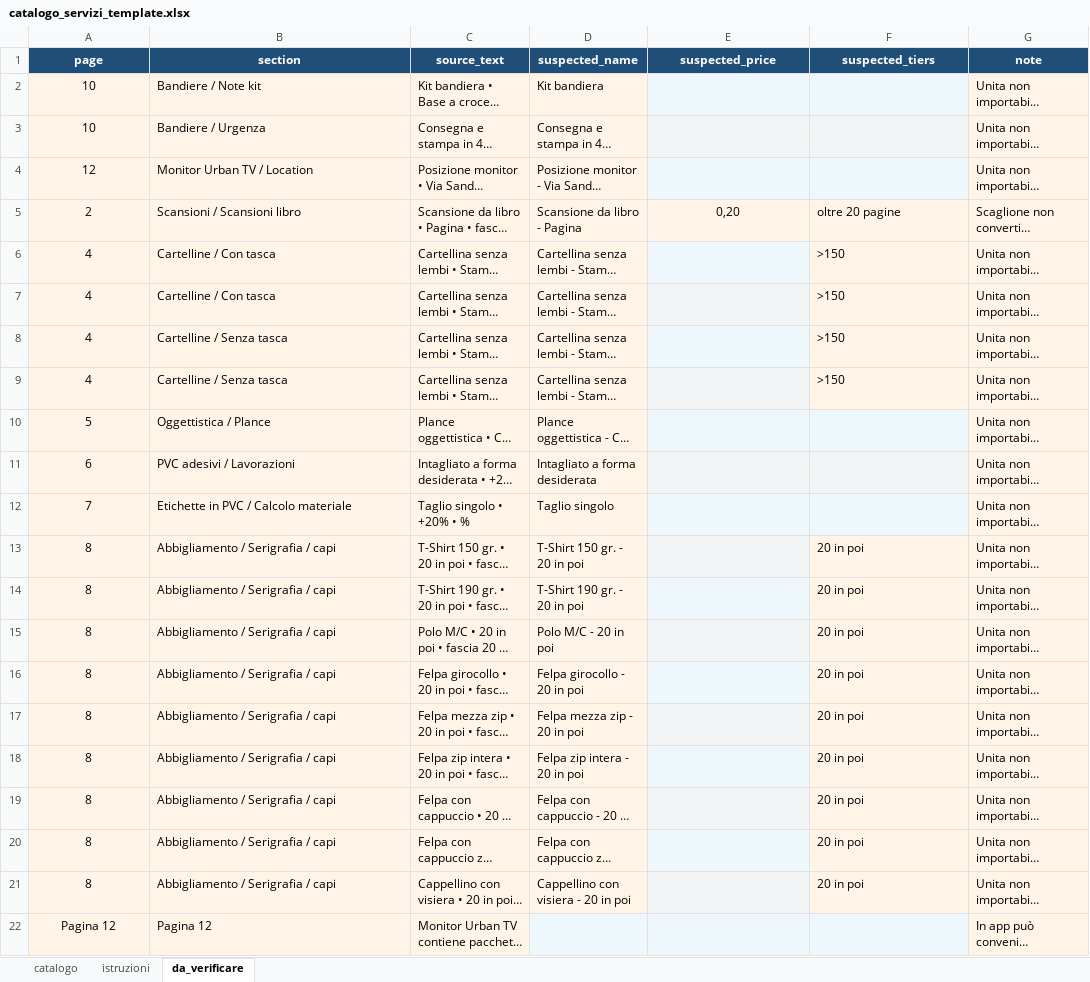
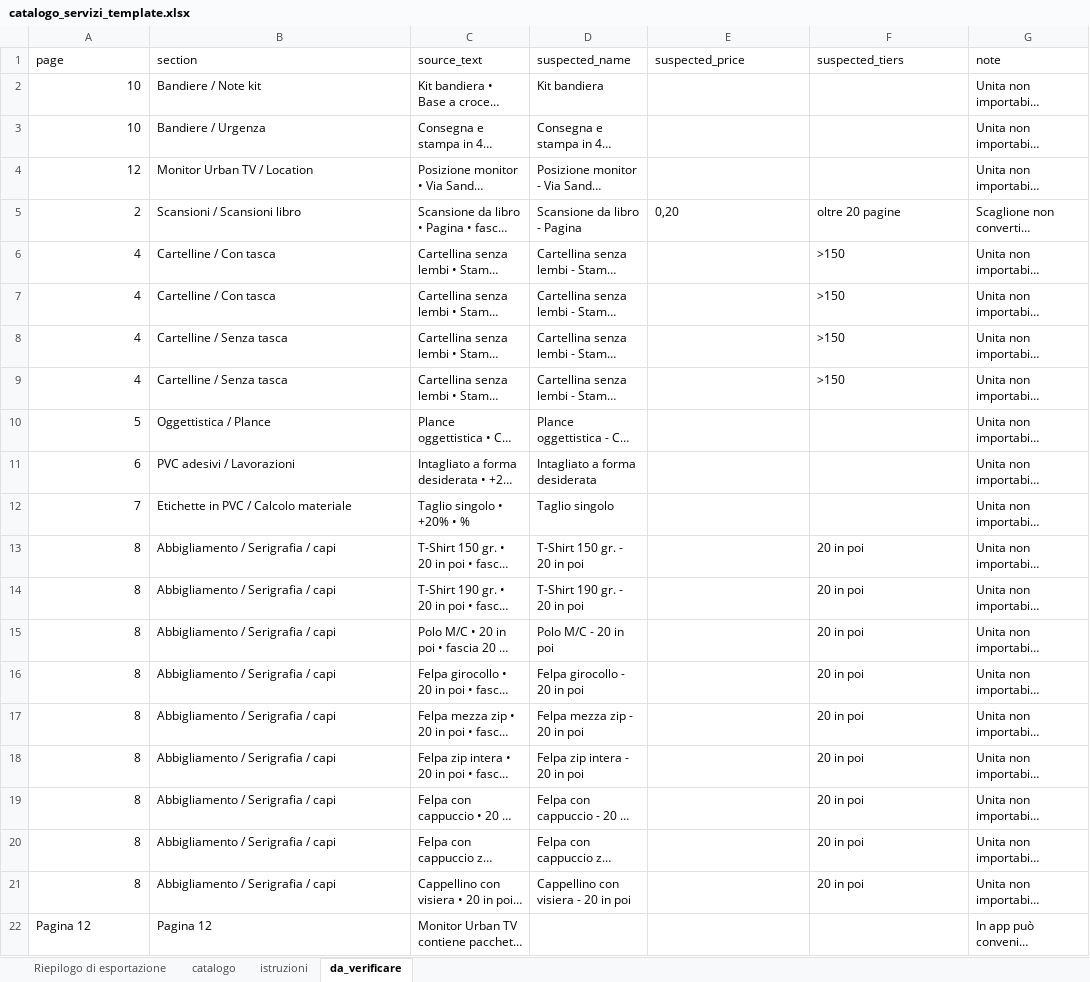
Before and after one commit to Fedo28/28Print_Gestionale, an Excel workbook: catalogo_servizi_template.xlsx, sheet da_verificare, drawn as a sheet; only a part is shown; long unchanged cells end in …; values as stored, in another font and other column widths than the file's, no borders; table styles not drawn; the diff covers the shown part only; the diff names each change by its address in the sheet, - before the commit and + after, or states it on an @@ line.

```diff
--- a/catalogo_servizi_template.xlsx (sheet da_verificare)
+++ b/catalogo_servizi_template.xlsx (sheet da_verificare)
+sheet tab: Riepilogo di esportazione
@@ A1:G1 alignment: center → left, fill: #1F4E78 → none, bold: on → off, text colour: #FFFFFF → black @@
-A2:D4 fill: #FFF4E5
+A2:D4 fill: none
-A2:A21 alignment: center
+A2:A21 alignment: right
-E2:F2 fill: #EEF7FB
+E2:F2 fill: none
-G2:G4 fill: #FFF4E5
+G2:G4 fill: none
-E3:F3 fill: #F3F4F6
+E3:F3 fill: none
-E4:F4 fill: #EEF7FB
+E4:F4 fill: none
-A5:G5 fill: #FFF4E5
+A5:G5 fill: none
-E5 alignment: center
+E5 alignment: left
-A6:D21 fill: #FFF4E5
+A6:D21 fill: none
-E6 fill: #EEF7FB
+E6 fill: none
-F6:G9 fill: #FFF4E5
+F6:G9 fill: none
-E7 fill: #F3F4F6
+E7 fill: none
-E8 fill: #EEF7FB
+E8 fill: none
-E9 fill: #F3F4F6
+E9 fill: none
-E10:F10 fill: #EEF7FB
+E10:F10 fill: none
-G10:G12 fill: #FFF4E5
+G10:G12 fill: none
-E11:F11 fill: #F3F4F6
+E11:F11 fill: none
-E12:F12 fill: #EEF7FB
+E12:F12 fill: none
-E13 fill: #F3F4F6
+E13 fill: none
-F13:G21 fill: #FFF4E5
+F13:G21 fill: none
-E14 fill: #EEF7FB
+E14 fill: none
-E15 fill: #F3F4F6
+E15 fill: none
-E16 fill: #EEF7FB
+E16 fill: none
-E17 fill: #F3F4F6
+E17 fill: none
-E18 fill: #EEF7FB
+E18 fill: none
-E19 fill: #F3F4F6
+E19 fill: none
-E20 fill: #EEF7FB
+E20 fill: none
-E21 fill: #F3F4F6
+E21 fill: none
-A22:C22 fill: #FFF4E5
+A22:C22 fill: none
-A22 alignment: center
+A22 alignment: left
-D22:F22 fill: #EEF7FB
+D22:F22 fill: none
-G22 fill: #FFF4E5
+G22 fill: none
```
Also changed, not shown: cell formats elsewhere in this sheet, sheet catalogo, sheet istruzioni, 2 other files.
